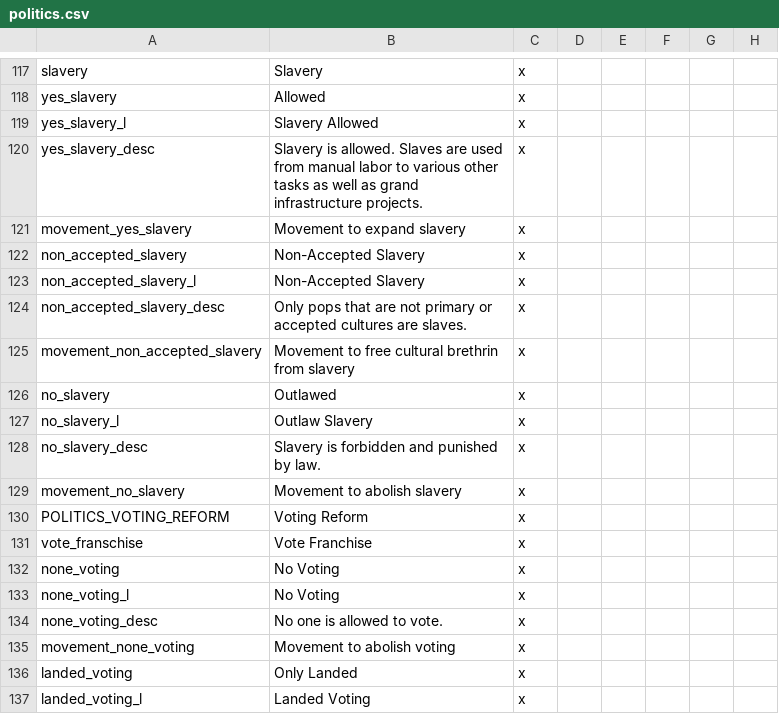
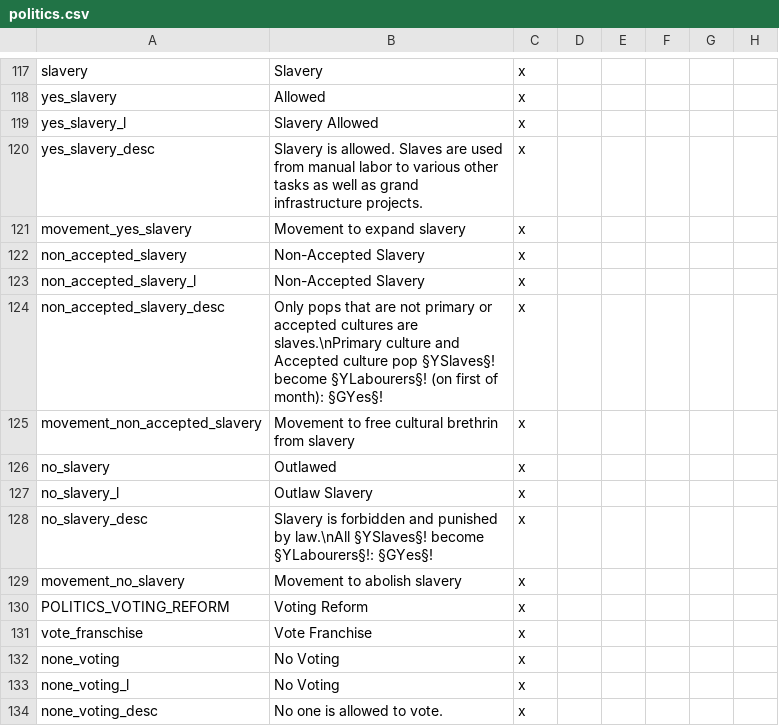
Before and after one commit to kvopper/TTA-Victoria-2, a CSV file: localisation/politics.csv, drawn as a sheet; only a part is shown, gaps mark what is left out; the shorter side is filled out with more unchanged rows; the diff names each change by its address in the sheet, - before the commit and + after, or states it on an @@ line.

```diff
--- a/localisation/politics.csv
+++ b/localisation/politics.csv
-B124: …cultures are slaves.
+B124: …cultures are slaves.\nPrimary culture and Accepted culture pop §YSlaves§! become §YLabourers§! (on first of month): §GYes§!
-B128: …punished by law.
+B128: …punished by law.\nAll §YSlaves§! become §YLabourers§!: §GYes§!
```
Also changed, not shown: localisation/countries.csv, localisation/terrain.csv, 3 other files.
